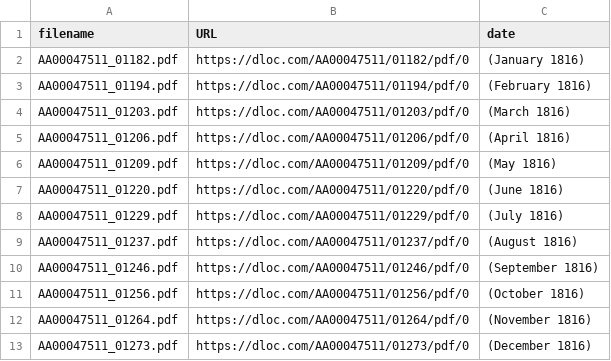
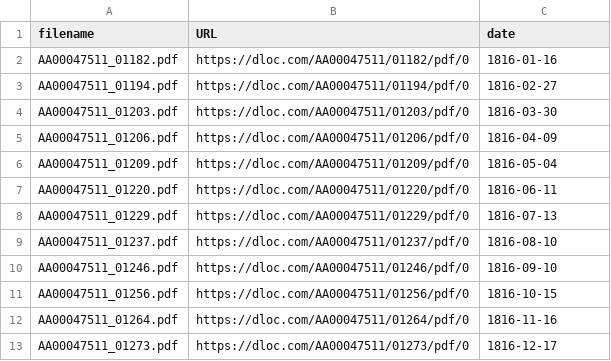
Before and after one commit to DanilSko/dh-ecf, a CSV file: corpus_sources.csv, drawn as a sheet.

Commit message:
add w3c dates to the table

```diff
--- a/corpus_sources.csv
+++ b/corpus_sources.csv
@@ -1,13 +1,13 @@
 filename,URL,date
-AA00047511_01182.pdf,https://dloc.com/AA00047511/01182/pdf/0,(January 1816)
-AA00047511_01194.pdf,https://dloc.com/AA00047511/01194/pdf/0,(February 1816)
-AA00047511_01203.pdf,https://dloc.com/AA00047511/01203/pdf/0,(March 1816)
-AA00047511_01206.pdf,https://dloc.com/AA00047511/01206/pdf/0,(April 1816)
-AA00047511_01209.pdf,https://dloc.com/AA00047511/01209/pdf/0,(May 1816)
-AA00047511_01220.pdf,https://dloc.com/AA00047511/01220/pdf/0,(June 1816)
-AA00047511_01229.pdf,https://dloc.com/AA00047511/01229/pdf/0,(July 1816)
-AA00047511_01237.pdf,https://dloc.com/AA00047511/01237/pdf/0,(August 1816)
-AA00047511_01246.pdf,https://dloc.com/AA00047511/01246/pdf/0,(September 1816)
-AA00047511_01256.pdf,https://dloc.com/AA00047511/01256/pdf/0,(October 1816)
-AA00047511_01264.pdf,https://dloc.com/AA00047511/01264/pdf/0,(November 1816)
-AA00047511_01273.pdf,https://dloc.com/AA00047511/01273/pdf/0,(December 1816)
+AA00047511_01182.pdf,https://dloc.com/AA00047511/01182/pdf/0,1816-01-16
+AA00047511_01194.pdf,https://dloc.com/AA00047511/01194/pdf/0,1816-02-27
+AA00047511_01203.pdf,https://dloc.com/AA00047511/01203/pdf/0,1816-03-30
+AA00047511_01206.pdf,https://dloc.com/AA00047511/01206/pdf/0,1816-04-09
+AA00047511_01209.pdf,https://dloc.com/AA00047511/01209/pdf/0,1816-05-04
+AA00047511_01220.pdf,https://dloc.com/AA00047511/01220/pdf/0,1816-06-11
+AA00047511_01229.pdf,https://dloc.com/AA00047511/01229/pdf/0,1816-07-13
+AA00047511_01237.pdf,https://dloc.com/AA00047511/01237/pdf/0,1816-08-10
+AA00047511_01246.pdf,https://dloc.com/AA00047511/01246/pdf/0,1816-09-10
+AA00047511_01256.pdf,https://dloc.com/AA00047511/01256/pdf/0,1816-10-15
+AA00047511_01264.pdf,https://dloc.com/AA00047511/01264/pdf/0,1816-11-16
+AA00047511_01273.pdf,https://dloc.com/AA00047511/01273/pdf/0,1816-12-17
```
